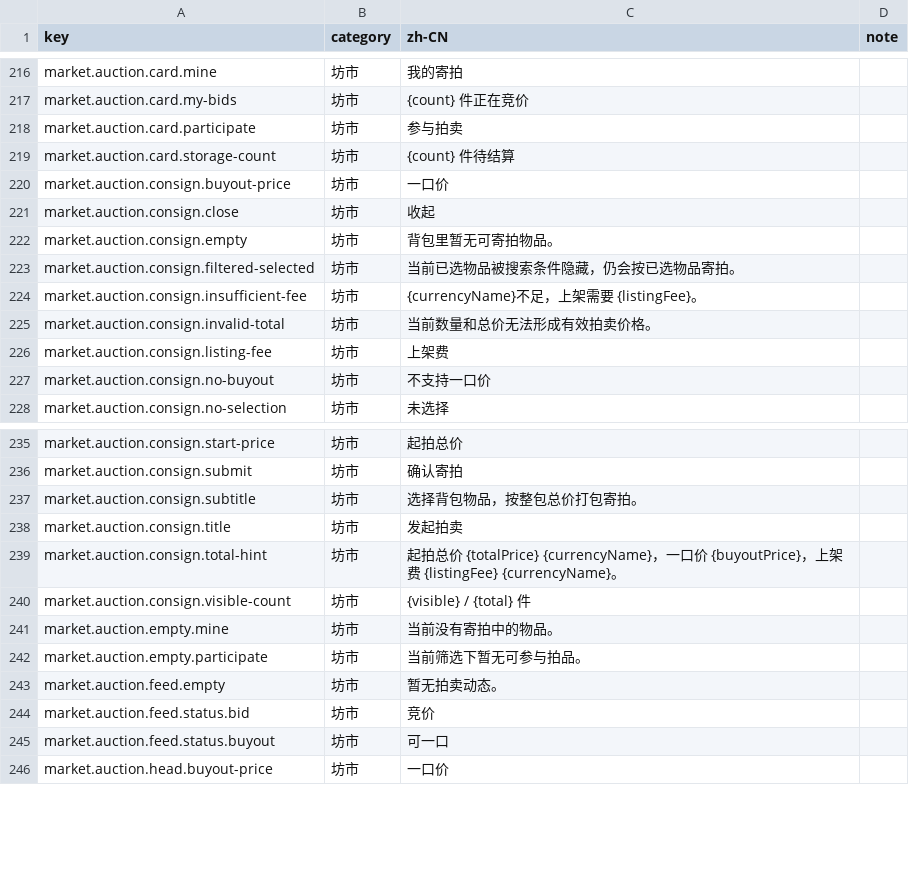
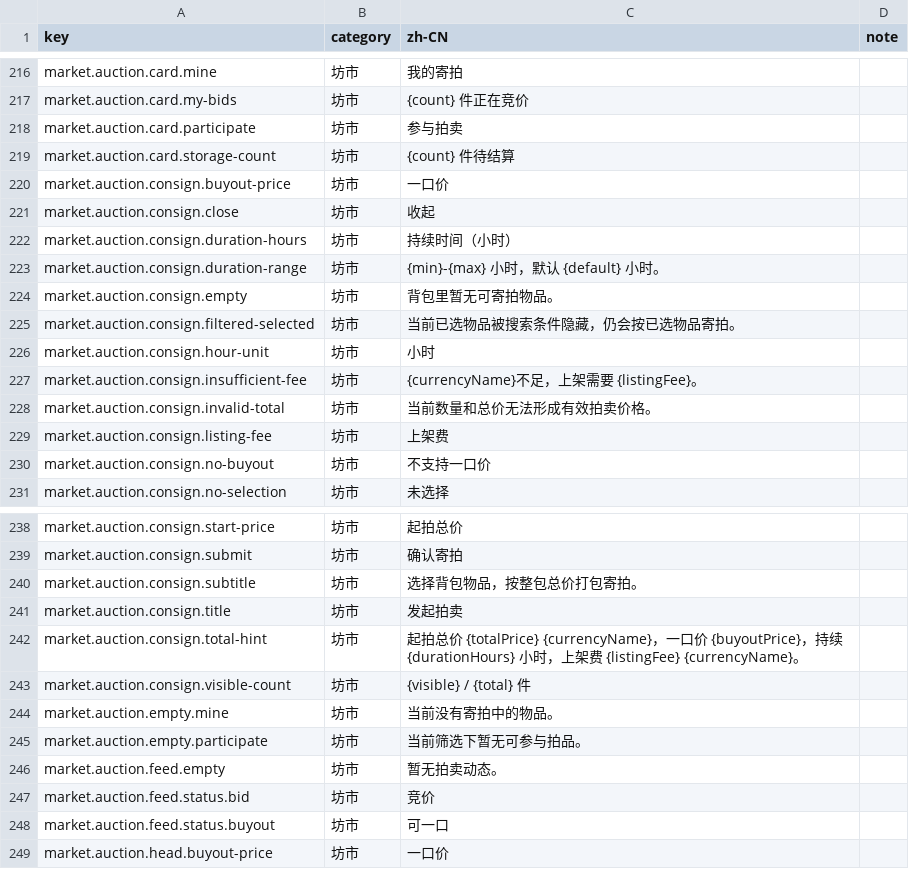
Before and after one commit to fruktoguo/daojie-yusheng, a CSV file: packages/client/src/content/i18n/zh-CN.csv, drawn as a sheet; only a part is shown, gaps mark what is left out.

Commit message:
fix: allow custom auction duration

```diff
--- a/packages/client/src/content/i18n/zh-CN.csv
+++ b/packages/client/src/content/i18n/zh-CN.csv
@@ -221,4 +221,7 @@ market.auction.consign.buyout-price,坊市,一口价,
 market.auction.consign.close,坊市,收起,
+market.auction.consign.duration-hours,坊市,持续时间（小时）,
+market.auction.consign.duration-range,坊市,{min}-{max} 小时，默认 {default} 小时。,
 market.auction.consign.empty,坊市,背包里暂无可寄拍物品。,
 market.auction.consign.filtered-selected,坊市,当前已选物品被搜索条件隐藏，仍会按已选物品寄拍。,
+market.auction.consign.hour-unit,坊市,小时,
 market.auction.consign.insufficient-fee,坊市,{currencyName}不足，上架需要 {listingFee}。,
@@ -238,3 +241,3 @@ market.auction.consign.subtitle,坊市,选择背包物品，按整包总价打
 market.auction.consign.title,坊市,发起拍卖,
-market.auction.consign.total-hint,坊市,起拍总价 {totalPrice} {currencyName}，一口价 {buyoutPrice}，上架费 {listingFee} {currencyName}。,
+market.auction.consign.total-hint,坊市,起拍总价 {totalPrice} {currencyName}，一口价 {buyoutPrice}，持续 {durationHours} 小时，上架费 {listingFee} {currencyName}。,
 market.auction.consign.visible-count,坊市,{visible} / {total} 件,
```
Also changed, not shown: 9 other files.
